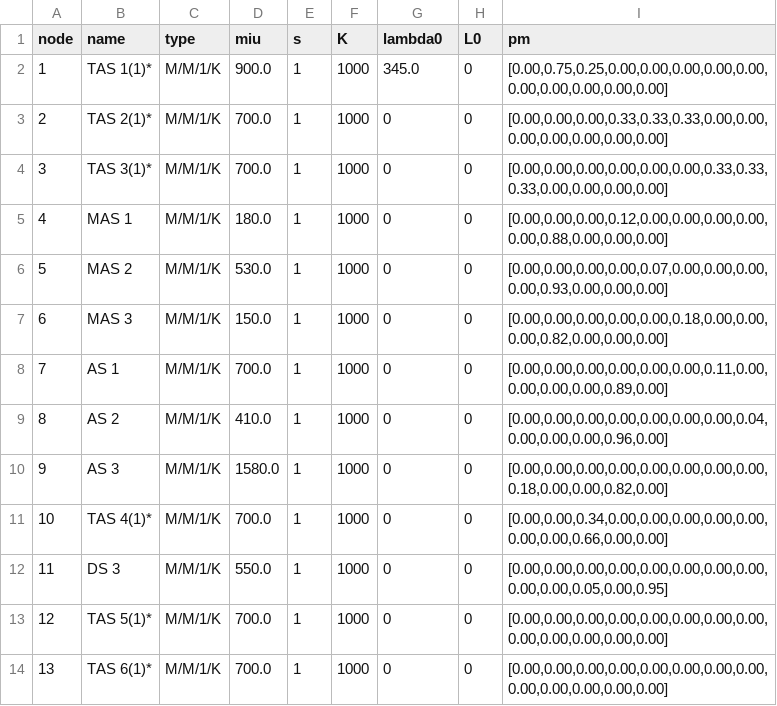
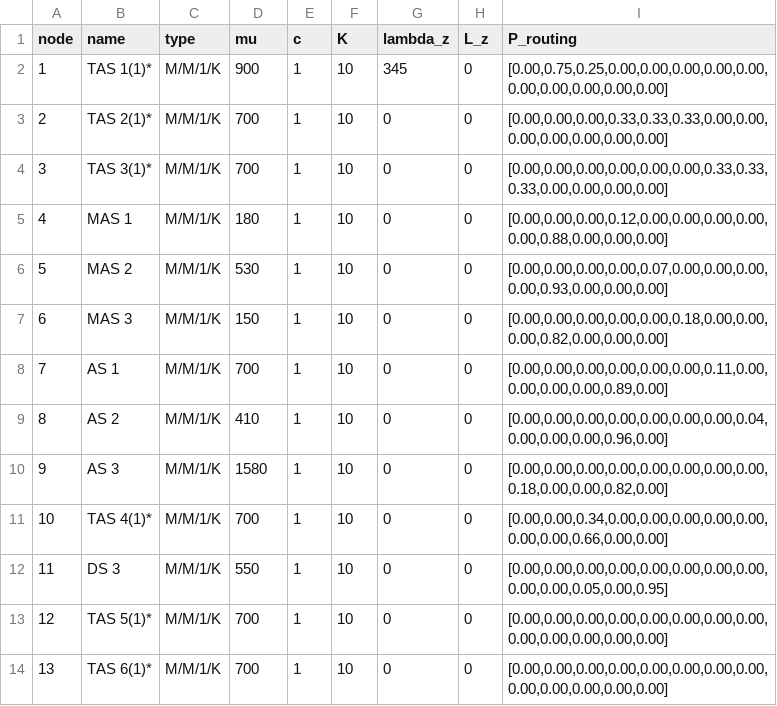
Before and after one commit to DASA-Design/PyDASA-CS1-TAS, a CSV file: data/cs1/default_qn_model.csv, drawn as a sheet.

```diff
--- a/data/cs1/default_qn_model.csv
+++ b/data/cs1/default_qn_model.csv
@@ -1,14 +1,14 @@
-node,name,type,miu,s,K,lambda0,L0,pm
-1,"TAS 1(1)*","M/M/1/K",900.0,1,1000,345.0,0,"[0.00,0.75,0.25,0.00,0.00,0.00,0.00,0.00,0.00,0.00,0.00,0.00,0.00]"
-2,"TAS 2(1)*","M/M/1/K",700.0,1,1000,0,0,"[0.00,0.00,0.00,0.33,0.33,0.33,0.00,0.00,0.00,0.00,0.00,0.00,0.00]"
-3,"TAS 3(1)*","M/M/1/K",700.0,1,1000,0,0,"[0.00,0.00,0.00,0.00,0.00,0.00,0.33,0.33,0.33,0.00,0.00,0.00,0.00]"
-4,"MAS 1","M/M/1/K",180.0,1,1000,0,0,"[0.00,0.00,0.00,0.12,0.00,0.00,0.00,0.00,0.00,0.88,0.00,0.00,0.00]"
-5,"MAS 2","M/M/1/K",530.0,1,1000,0,0,"[0.00,0.00,0.00,0.00,0.07,0.00,0.00,0.00,0.00,0.93,0.00,0.00,0.00]"
-6,"MAS 3","M/M/1/K",150.0,1,1000,0,0,"[0.00,0.00,0.00,0.00,0.00,0.18,0.00,0.00,0.00,0.82,0.00,0.00,0.00]"
-7,"AS 1","M/M/1/K",700.0,1,1000,0,0,"[0.00,0.00,0.00,0.00,0.00,0.00,0.11,0.00,0.00,0.00,0.00,0.89,0.00]"
-8,"AS 2","M/M/1/K",410.0,1,1000,0,0,"[0.00,0.00,0.00,0.00,0.00,0.00,0.00,0.04,0.00,0.00,0.00,0.96,0.00]"
-9,"AS 3","M/M/1/K",1580.0,1,1000,0,0,"[0.00,0.00,0.00,0.00,0.00,0.00,0.00,0.00,0.18,0.00,0.00,0.82,0.00]"
-10,"TAS 4(1)*","M/M/1/K",700.0,1,1000,0,0,"[0.00,0.00,0.34,0.00,0.00,0.00,0.00,0.00,0.00,0.00,0.66,0.00,0.00]"
-11,"DS 3","M/M/1/K",550.0,1,1000,0,0,"[0.00,0.00,0.00,0.00,0.00,0.00,0.00,0.00,0.00,0.00,0.05,0.00,0.95]"
-12,"TAS 5(1)*","M/M/1/K",700.0,1,1000,0,0,"[0.00,0.00,0.00,0.00,0.00,0.00,0.00,0.00,0.00,0.00,0.00,0.00,0.00]"
-13,"TAS 6(1)*","M/M/1/K",700.0,1,1000,0,0,"[0.00,0.00,0.00,0.00,0.00,0.00,0.00,0.00,0.00,0.00,0.00,0.00,0.00]"
+node,name,type,mu,c,K,lambda_z,L_z,P_routing
+1,TAS 1(1)*,M/M/1/K,900,1,10,345,0,"[0.00,0.75,0.25,0.00,0.00,0.00,0.00,0.00,0.00,0.00,0.00,0.00,0.00]"
+2,TAS 2(1)*,M/M/1/K,700,1,10,0,0,"[0.00,0.00,0.00,0.33,0.33,0.33,0.00,0.00,0.00,0.00,0.00,0.00,0.00]"
+3,TAS 3(1)*,M/M/1/K,700,1,10,0,0,"[0.00,0.00,0.00,0.00,0.00,0.00,0.33,0.33,0.33,0.00,0.00,0.00,0.00]"
+4,MAS 1,M/M/1/K,180,1,10,0,0,"[0.00,0.00,0.00,0.12,0.00,0.00,0.00,0.00,0.00,0.88,0.00,0.00,0.00]"
+5,MAS 2,M/M/1/K,530,1,10,0,0,"[0.00,0.00,0.00,0.00,0.07,0.00,0.00,0.00,0.00,0.93,0.00,0.00,0.00]"
+6,MAS 3,M/M/1/K,150,1,10,0,0,"[0.00,0.00,0.00,0.00,0.00,0.18,0.00,0.00,0.00,0.82,0.00,0.00,0.00]"
+7,AS 1,M/M/1/K,700,1,10,0,0,"[0.00,0.00,0.00,0.00,0.00,0.00,0.11,0.00,0.00,0.00,0.00,0.89,0.00]"
+8,AS 2,M/M/1/K,410,1,10,0,0,"[0.00,0.00,0.00,0.00,0.00,0.00,0.00,0.04,0.00,0.00,0.00,0.96,0.00]"
+9,AS 3,M/M/1/K,1580,1,10,0,0,"[0.00,0.00,0.00,0.00,0.00,0.00,0.00,0.00,0.18,0.00,0.00,0.82,0.00]"
+10,TAS 4(1)*,M/M/1/K,700,1,10,0,0,"[0.00,0.00,0.34,0.00,0.00,0.00,0.00,0.00,0.00,0.00,0.66,0.00,0.00]"
+11,DS 3,M/M/1/K,550,1,10,0,0,"[0.00,0.00,0.00,0.00,0.00,0.00,0.00,0.00,0.00,0.00,0.05,0.00,0.95]"
+12,TAS 5(1)*,M/M/1/K,700,1,10,0,0,"[0.00,0.00,0.00,0.00,0.00,0.00,0.00,0.00,0.00,0.00,0.00,0.00,0.00]"
+13,TAS 6(1)*,M/M/1/K,700,1,10,0,0,"[0.00,0.00,0.00,0.00,0.00,0.00,0.00,0.00,0.00,0.00,0.00,0.00,0.00]"
```
Also changed, not shown: data/cs1/default_dim_variables.csv, data/cs1/optimal_qn_model.csv, 20 other files.
